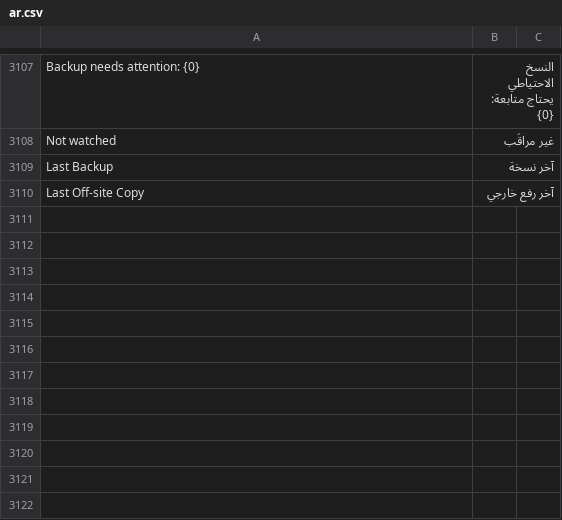
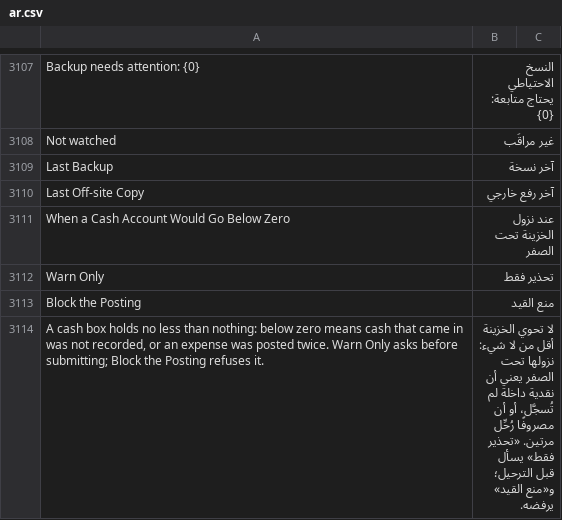
Before and after one commit to ahmadibrahimdev47/resto, a CSV file: resto/translations/ar.csv, drawn as a sheet; only a part is shown, gaps mark what is left out; the diff covers the shown part only.

```diff
--- a/resto/translations/ar.csv
+++ b/resto/translations/ar.csv
@@ -3110 +3110,5 @@
 "Last Off-site Copy","آخر رفع خارجي",""
+"When a Cash Account Would Go Below Zero","عند نزول الخزينة تحت الصفر",""
+"Warn Only","تحذير فقط",""
+"Block the Posting","منع القيد",""
+"A cash box holds no less than nothing: below zero means cash that came in was not recorded, or an expense was posted twice. Warn Only asks before submitting; Block the Posting refuses it.","لا تحوي الخزينة أقل من لا شيء: نزولها تحت الصفر يعني أن نقدية داخلة لم تُسجَّل، أو أن مصروفًا رُحِّل مرتين. «تحذير فقط» يسأل قبل الترحيل؛ و«منع القيد» يرفضه.",""
```
Also changed, not shown: 3 added rows elsewhere in this file, 7 other files.
